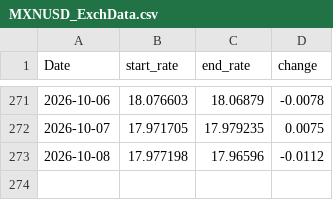
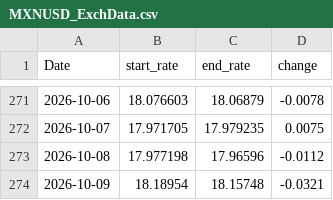
Before and after one commit to tlwksj/forex-data, a CSV file: data/MXNUSD_ExchData.csv, drawn as a sheet; only a part is shown, gaps mark what is left out; the diff names each change by its address in the sheet, - before the commit and + after, or states it on an @@ line.

```diff
--- a/data/MXNUSD_ExchData.csv
+++ b/data/MXNUSD_ExchData.csv
+row 274: 2026-10-09 | 18.18954 | 18.15748 | -0.0321
```
Also changed, not shown: 1 other file.
